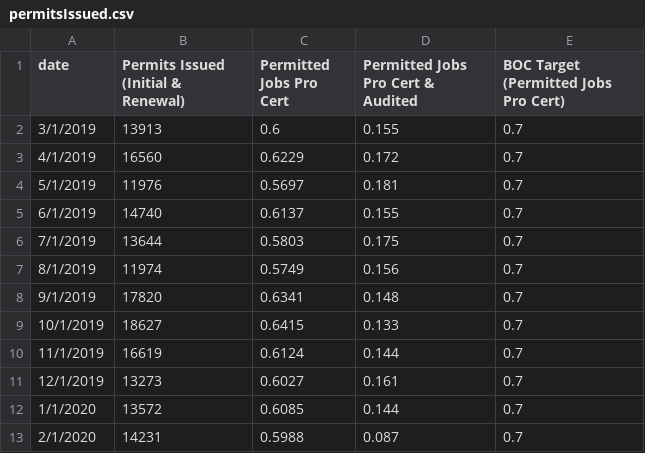
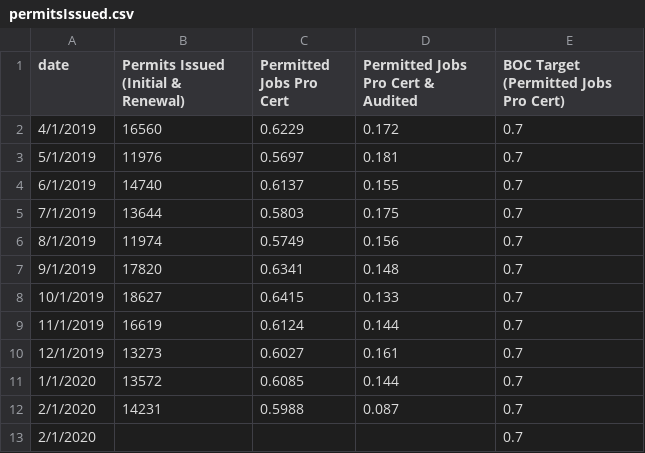
Before and after one commit to benmancell/CitywidePerformanceReporting, a CSV file: data/permitsIssued.csv, drawn as a sheet; removed rows and columns are numbered as before the commit, all else as after; the diff names each change by its address in the sheet, - before the commit and + after, or states it on an @@ line.

```diff
--- a/data/permitsIssued.csv
+++ b/data/permitsIssued.csv
-row 2: 3/1/2019 | 13913 | 0.6 | 0.155 | 0.7
+row 13: 2/1/2020 |  |  |  | 0.7
```
Also changed, not shown: data/BoroughOfficeWaitTimes.csv, data/adjudicatedECB.csv, 25 other files.
